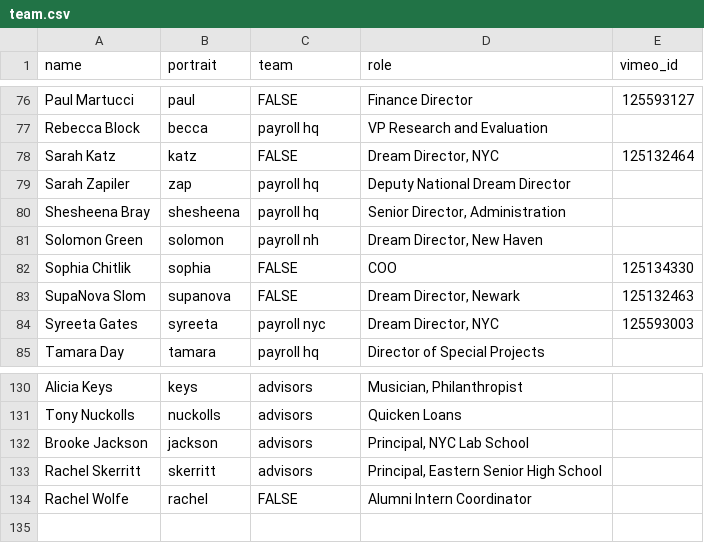
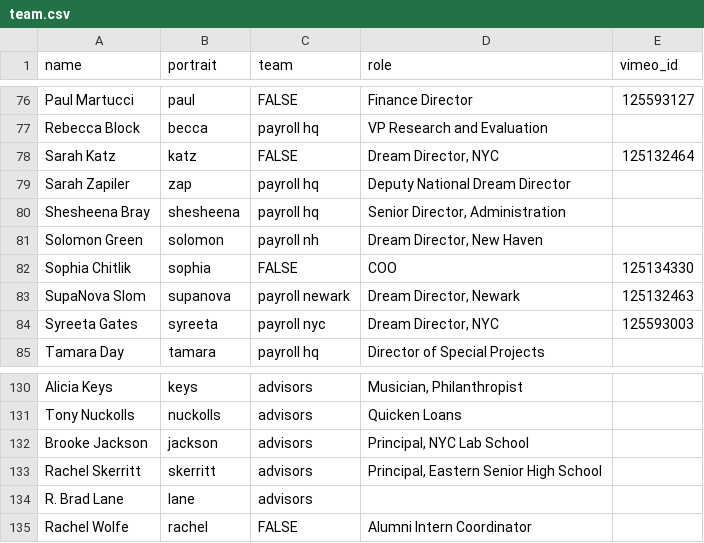
Before and after one commit to futureproject/futureproject.github.com, a CSV file: _data/team.csv, drawn as a sheet; only a part is shown, gaps mark what is left out.

Commit message:
Nova back on

```diff
--- a/_data/team.csv
+++ b/_data/team.csv
@@ -82,3 +82,3 @@ Solomon Green,solomon,payroll nh,"Dream Director, New Haven",
 Sophia Chitlik,sophia,FALSE,"COO ",125134330
-SupaNova Slom,supanova,FALSE,"Dream Director, Newark ",125132463
+SupaNova Slom,supanova,payroll newark,"Dream Director, Newark ",125132463
 Syreeta Gates,syreeta,payroll nyc,"Dream Director, NYC ",125593003
@@ -133,2 +133,3 @@ Brooke Jackson,jackson,advisors,"Principal, NYC Lab School",
 Rachel Skerritt,skerritt,advisors,"Principal, Eastern Senior High School",
+R. Brad Lane,lane,advisors,,
 Rachel Wolfe,rachel,FALSE,Alumni Intern Coordinator,
```
